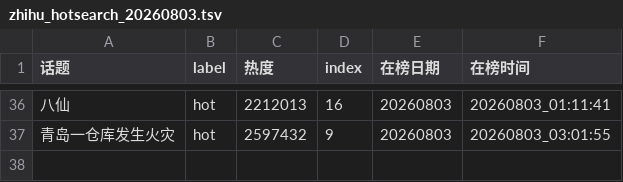
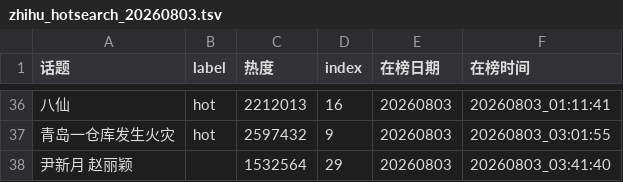
Before and after one commit to xxhe504/hottopic, a TSV file: data/zhihu/zhihu_hotsearch_20260803.tsv, drawn as a sheet; only a part is shown, gaps mark what is left out; the diff names each change by its address in the sheet, - before the commit and + after, or states it on an @@ line.

```diff
--- a/data/zhihu/zhihu_hotsearch_20260803.tsv
+++ b/data/zhihu/zhihu_hotsearch_20260803.tsv
+row 38: 尹新月 赵丽颖 |  | 1532564 | 29 | 20260803 | 20260803_03:41:40
```
Also changed, not shown: data/weibo/wb_hottopic_20260803.tsv, 2 other files.
